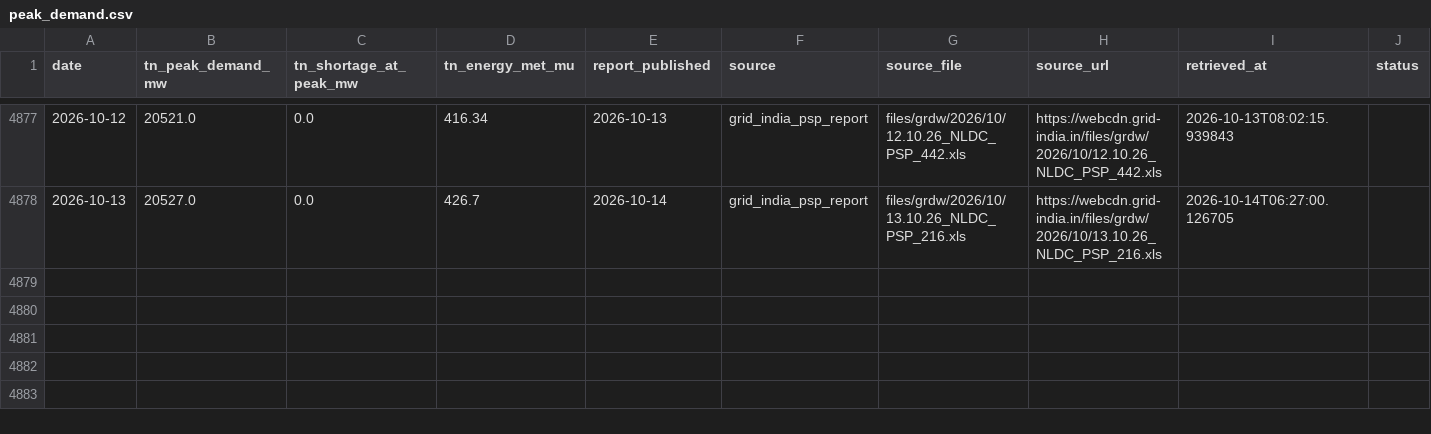
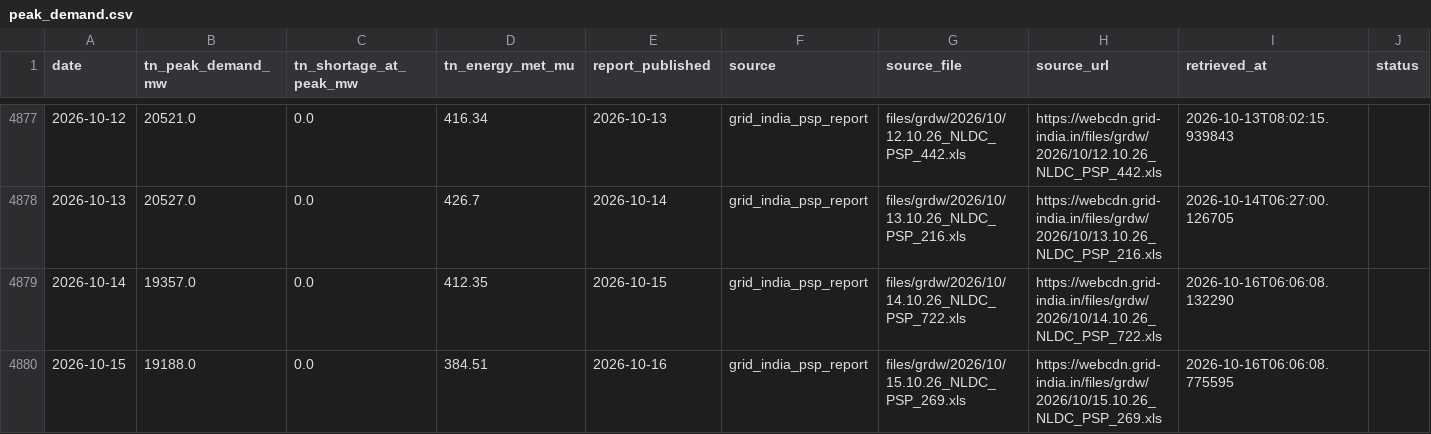
Before and after one commit to gkavin2527/tn-peak-demand, a CSV file: data/peak_demand.csv, drawn as a sheet; only a part is shown, gaps mark what is left out; the diff names each change by its address in the sheet, - before the commit and + after, or states it on an @@ line.

```diff
--- a/data/peak_demand.csv
+++ b/data/peak_demand.csv
+row 4879: 2026-10-14 | 19357.0 | 0.0 | 412.35 | 2026-10-15 | grid_india_psp_report | files/grdw/2026/10/14.10.26_NLDC_PSP_722.xls | https://webcdn.grid-india.in/files/grdw/2026/10/14.10.26_NLDC_PSP_722.xls | 2026-10-16T06:06:08.132290
+row 4880: 2026-10-15 | 19188.0 | 0.0 | 384.51 | 2026-10-16 | grid_india_psp_report | files/grdw/2026/10/15.10.26_NLDC_PSP_269.xls | https://webcdn.grid-india.in/files/grdw/2026/10/15.10.26_NLDC_PSP_269.xls | 2026-10-16T06:06:08.775595
```
Also changed, not shown: data/demand_daily.csv, data/weather_forecast_log.csv, 2 other files.
